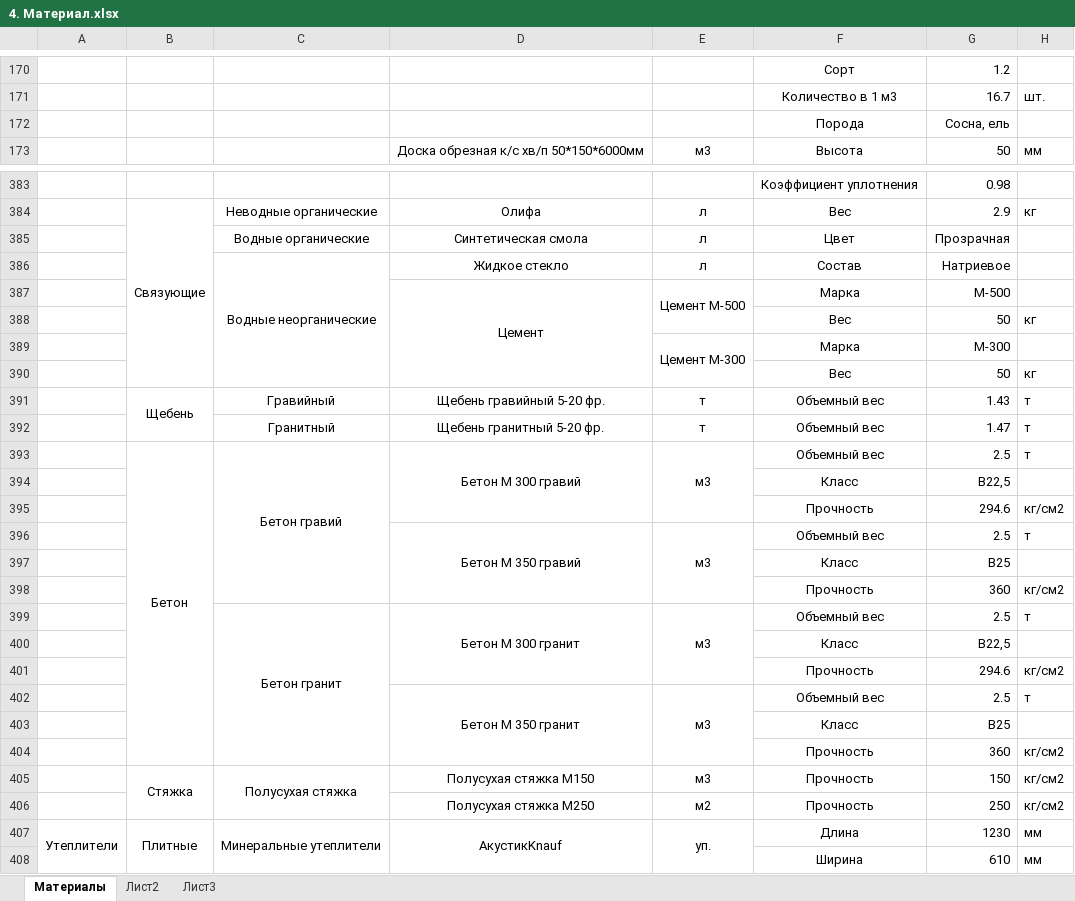
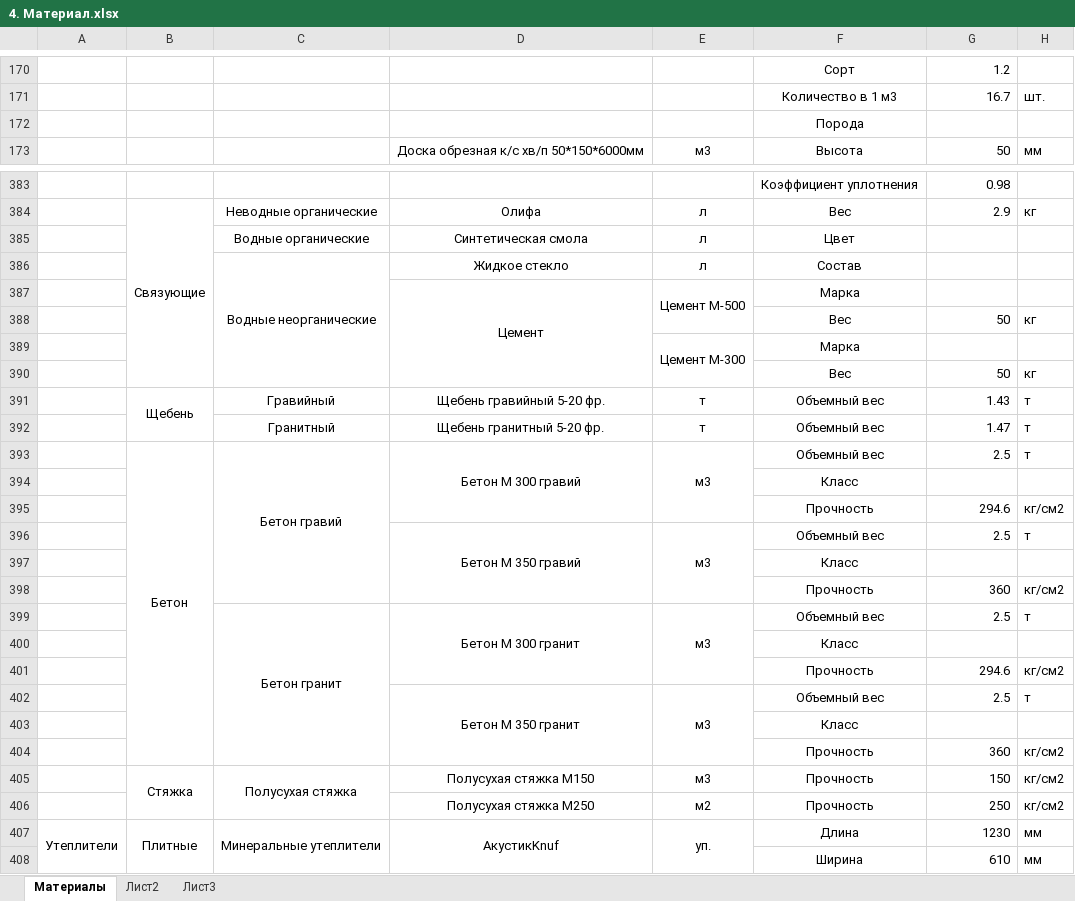
Before and after one commit to LoverOfPies/AutomationBuild, an Excel workbook: expimp/4. Материал.xlsx, sheet Материалы, drawn as a sheet; only a part is shown, gaps mark what is left out; values as stored, in another font and other column widths than the file's, no borders; the diff covers the shown part only; the diff names each change by its address in the sheet, - before the commit and + after, or states it on an @@ line.

```diff
--- a/expimp/4. Материал.xlsx (sheet Материалы)
+++ b/expimp/4. Материал.xlsx (sheet Материалы)
-G172: Сосна, ель
+G172: (empty)
-G385: Прозрачная
+G385: (empty)
-G386: Натриевое
+G386: (empty)
-G387: М-500
+G387: (empty)
-G389: М-300
+G389: (empty)
-G394: В22,5
+G394: (empty)
-G397: В25
+G397: (empty)
-G400: В22,5
+G400: (empty)
-G403: В25
+G403: (empty)
-D407: АкустикKnauf
+D407: АкустикKnuf
```
Also changed, not shown: 103 edited cells elsewhere in this sheet, formulas that keep their value, 1 other file.
